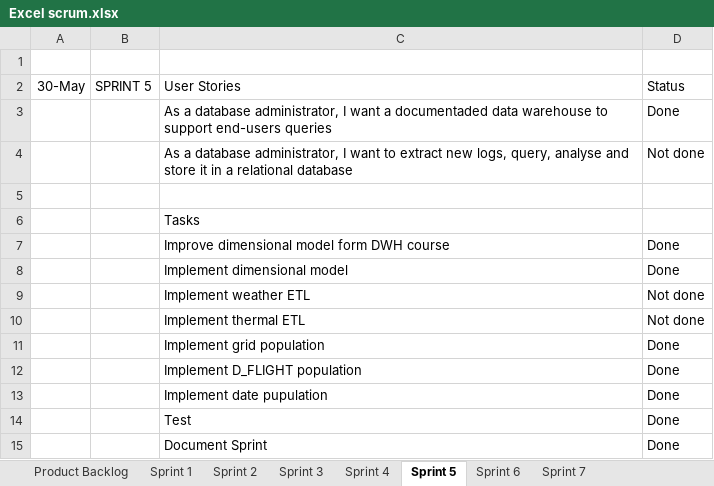
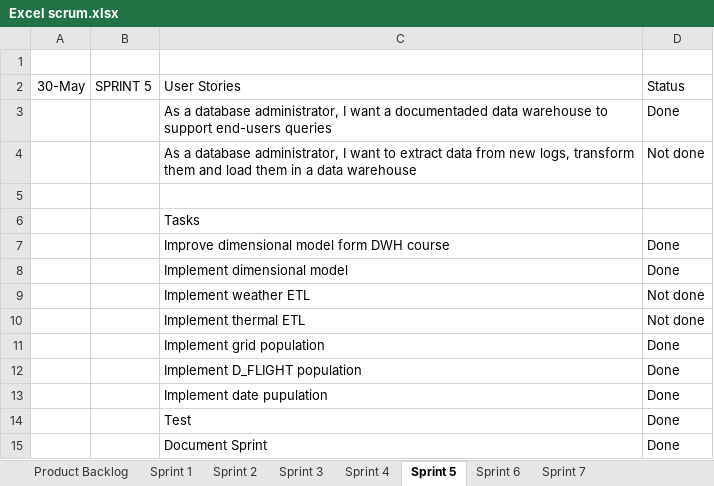
Before and after one commit to KYLU455/SEP4, an Excel workbook: Excel scrum.xlsx, sheet Sprint 5, drawn as a sheet; values as stored, in another font and other column widths than the file's, no borders; the diff names each change by its address in the sheet, - before the commit and + after, or states it on an @@ line.

Commit message:
details about scrum

```diff
--- a/Excel scrum.xlsx (sheet Sprint 5)
+++ b/Excel scrum.xlsx (sheet Sprint 5)
-C4: …to extract new logs, query, analyse and store it in a relational database
+C4: …to extract data from new logs, transform them and load them in a data warehouse
```
Also changed, not shown: charts or pictures.
